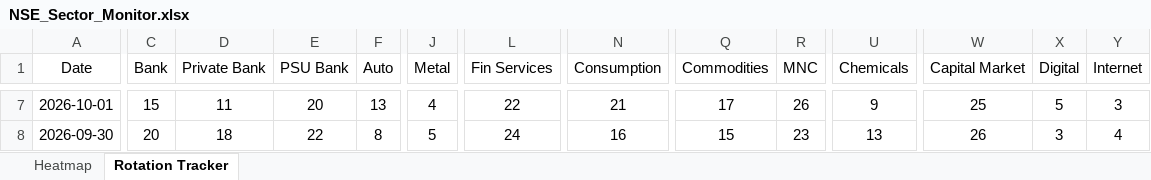
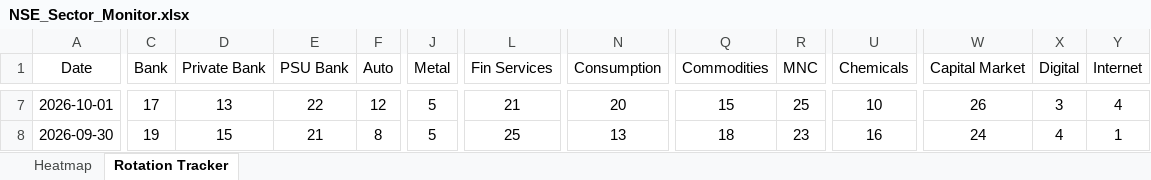
Before and after one commit to chethanshivaraju94-netizen/nse-market-monitor, an Excel workbook: NSE_Sector_Monitor.xlsx, sheet Rotation Tracker, drawn as a sheet; only a part is shown, gaps mark what is left out; values as stored, in another font and other column widths than the file's, no borders; conditional formats not drawn; the diff covers the shown part only; the diff names each change by its address in the sheet, - before the commit and + after, or states it on an @@ line.

```diff
--- a/NSE_Sector_Monitor.xlsx (sheet Rotation Tracker)
+++ b/NSE_Sector_Monitor.xlsx (sheet Rotation Tracker)
-C7 (Bank): 15
+C7 (Bank): 17
-D7 (Private Bank): 11
+D7 (Private Bank): 13
-E7 (PSU Bank): 20
+E7 (PSU Bank): 22
-F7 (Auto): 13
+F7 (Auto): 12
-J7 (Metal): 4
+J7 (Metal): 5
-L7 (Fin Services): 22
+L7 (Fin Services): 21
-N7 (Consumption): 21
+N7 (Consumption): 20
-Q7 (Commodities): 17
+Q7 (Commodities): 15
-R7 (MNC): 26
+R7 (MNC): 25
-U7 (Chemicals): 9
+U7 (Chemicals): 10
-W7 (Capital Market): 25
+W7 (Capital Market): 26
-X7 (Digital): 5
+X7 (Digital): 3
-Y7 (Internet): 3
+Y7 (Internet): 4
-C8 (Bank): 20
+C8 (Bank): 19
-D8 (Private Bank): 18
+D8 (Private Bank): 15
-E8 (PSU Bank): 22
+E8 (PSU Bank): 21
-L8 (Fin Services): 24
+L8 (Fin Services): 25
-N8 (Consumption): 16
+N8 (Consumption): 13
-Q8 (Commodities): 15
+Q8 (Commodities): 18
-U8 (Chemicals): 13
+U8 (Chemicals): 16
-W8 (Capital Market): 26
+W8 (Capital Market): 24
-X8 (Digital): 3
+X8 (Digital): 4
-Y8 (Internet): 4
+Y8 (Internet): 1
```
Also changed, not shown: 2 added rows, 2 removed rows and 1108 edited cells elsewhere in this sheet, sheet Heatmap, NSE_Market_Monitor.xlsx.
